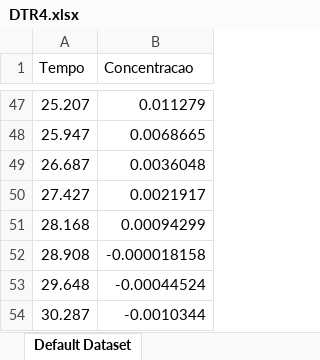
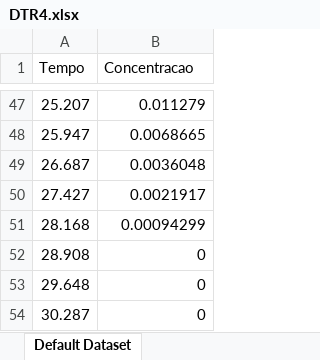
Before and after one commit to Spogis/DTR, an Excel workbook: DTR_Curves/DTR4.xlsx, sheet Default Dataset, drawn as a sheet; only a part is shown, gaps mark what is left out; values as stored, in another font and other column widths than the file's, no borders; the diff names each change by its address in the sheet, - before the commit and + after, or states it on an @@ line.

```diff
--- a/DTR_Curves/DTR4.xlsx (sheet Default Dataset)
+++ b/DTR_Curves/DTR4.xlsx (sheet Default Dataset)
-B52 (Concentracao): -0.000018158
+B52 (Concentracao): 0
-B53 (Concentracao): -0.00044524
+B53 (Concentracao): 0
-B54 (Concentracao): -0.0010344
+B54 (Concentracao): 0
```
Also changed, not shown: 3 other files.
